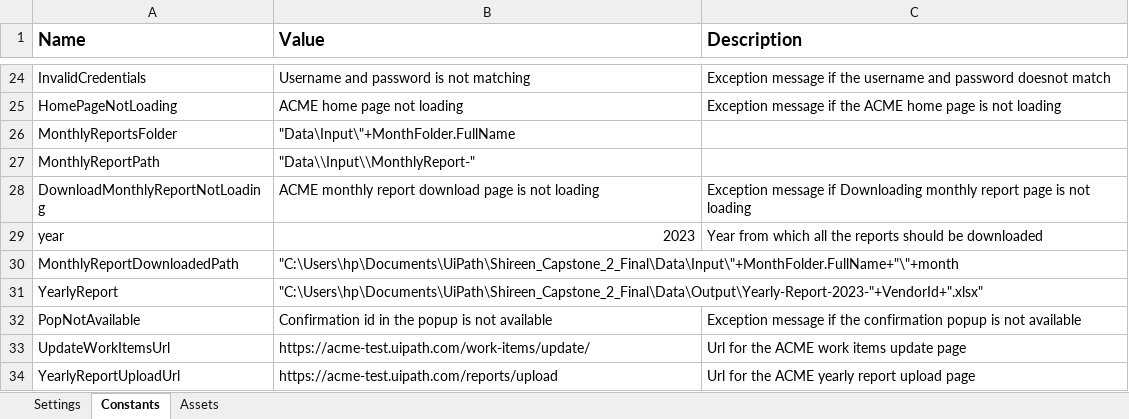
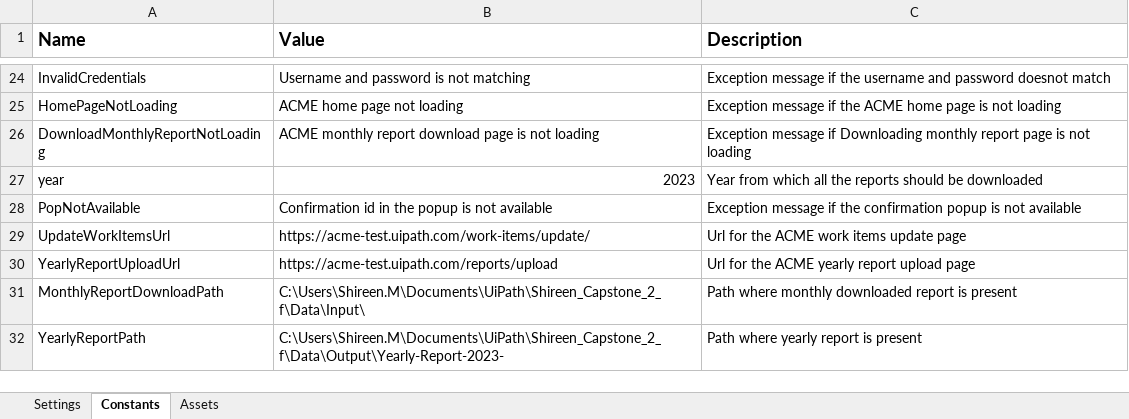
Before and after one commit to TheGrowthHackersNovigo/Shireen_Capstone_2, an Excel workbook: Data/Config.xlsx, sheet Constants, drawn as a sheet; only a part is shown, gaps mark what is left out; values as stored, in another font and other column widths than the file's, no borders; removed rows and columns are numbered as before the commit, all else as after; the diff names each change by its address in the sheet, - before the commit and + after, or states it on an @@ line.

Commit message:
+Worked on downloaded path

```diff
--- a/Data/Config.xlsx (sheet Constants)
+++ b/Data/Config.xlsx (sheet Constants)
-row 26: MonthlyReportsFolder | "Data\Input\"+MonthFolder.FullName
-row 27: MonthlyReportPath | "Data\\Input\\MonthlyReport-"
-row 30: MonthlyReportDownloadedPath | "C:\Users\hp\Documents\UiPath\Shireen_Capstone_2_Final\Data\Input\"+MonthFolder.FullName+"\"+month
-row 31: YearlyReport | "C:\Users\hp\Documents\UiPath\Shireen_Capstone_2_Final\Data\Output\Yearly-Report-2023-"+VendorId+".xlsx"
+row 31: MonthlyReportDownloadPath | C:\Users\Shireen.M\Documents\UiPath\Shireen_Capstone_2_f\Data\Input\ | Path where monthly downloaded report is present
+row 32: YearlyReportPath | C:\Users\Shireen.M\Documents\UiPath\Shireen_Capstone_2_f\Data\Output\Yearly-Report-2023- | Path where yearly report is present
```
Also changed, not shown: Data/Output/Yearly-Report-2023-RO874231.xlsx, 9 other files.
